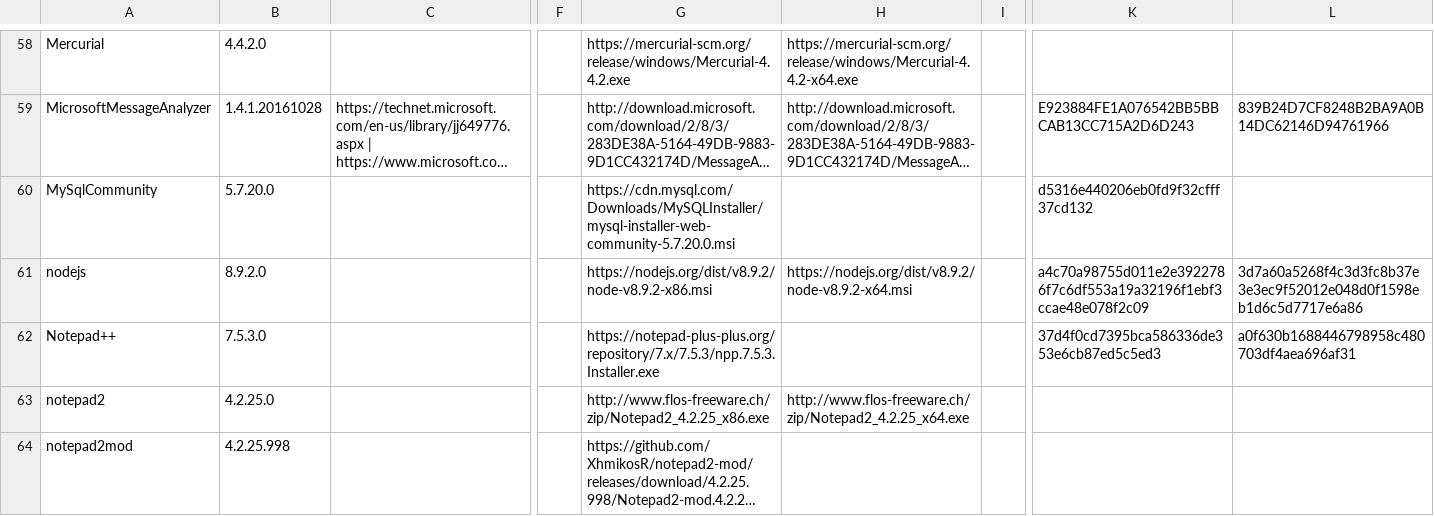
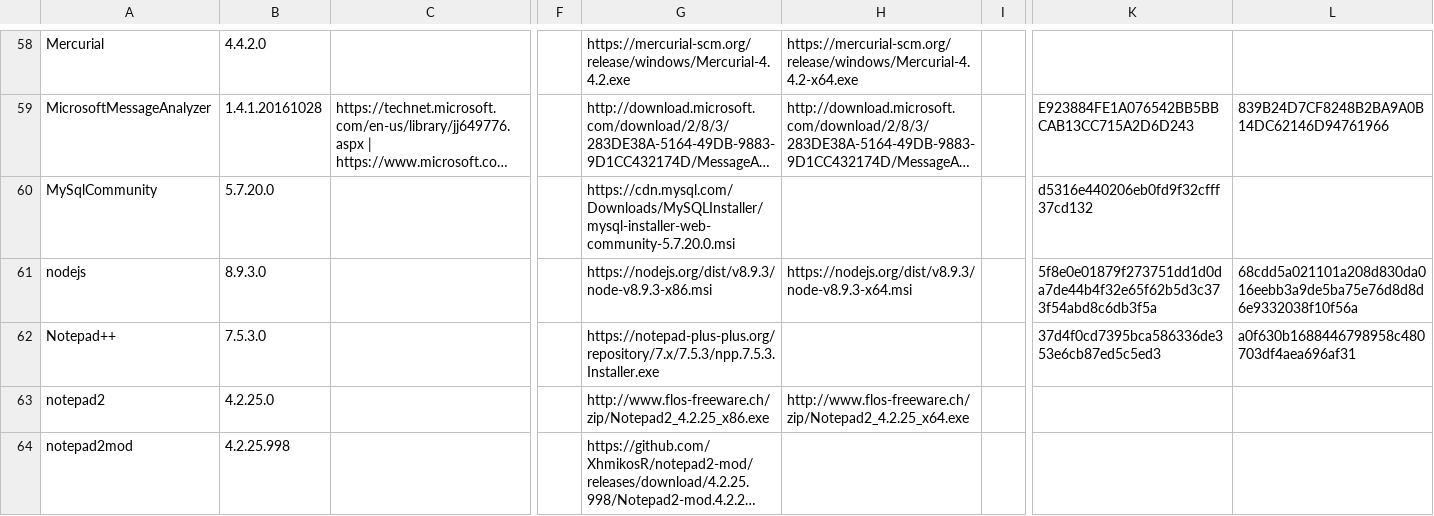
Before and after one commit to ackphht/ackphht.github.io, a CSV file: AckAptInstallDatabase.csv, drawn as a sheet; only a part is shown, gaps mark what is left out; long unchanged cells end in …; the diff names each change by its address in the sheet, - before the commit and + after, or states it on an @@ line.

Commit message:
AckApt: nodejs 8.9.3

```diff
--- a/AckAptInstallDatabase.csv
+++ b/AckAptInstallDatabase.csv
-B61: 8.9.2.0
+B61: 8.9.3.0
-G61: https://nodejs.org/dist/v8.9.2/node-v8.9.2-x86.msi
+G61: https://nodejs.org/dist/v8.9.3/node-v8.9.3-x86.msi
-H61: https://nodejs.org/dist/v8.9.2/node-v8.9.2-x64.msi
+H61: https://nodejs.org/dist/v8.9.3/node-v8.9.3-x64.msi
-K61: a4c70a98755d011e2e3922786f7c6df553a19a32196f1ebf3ccae48e078f2c09
+K61: 5f8e0e01879f273751dd1d0da7de44b4f32e65f62b5d3c373f54abd8c6db3f5a
-L61: 3d7a60a5268f4c3d3fc8b37e3e3ec9f52012e048d0f1598eb1d6c5d7717e6a86
+L61: 68cdd5a021101a208d830da016eebb3a9de5ba75e76d8d8d6e9332038f10f56a
```
